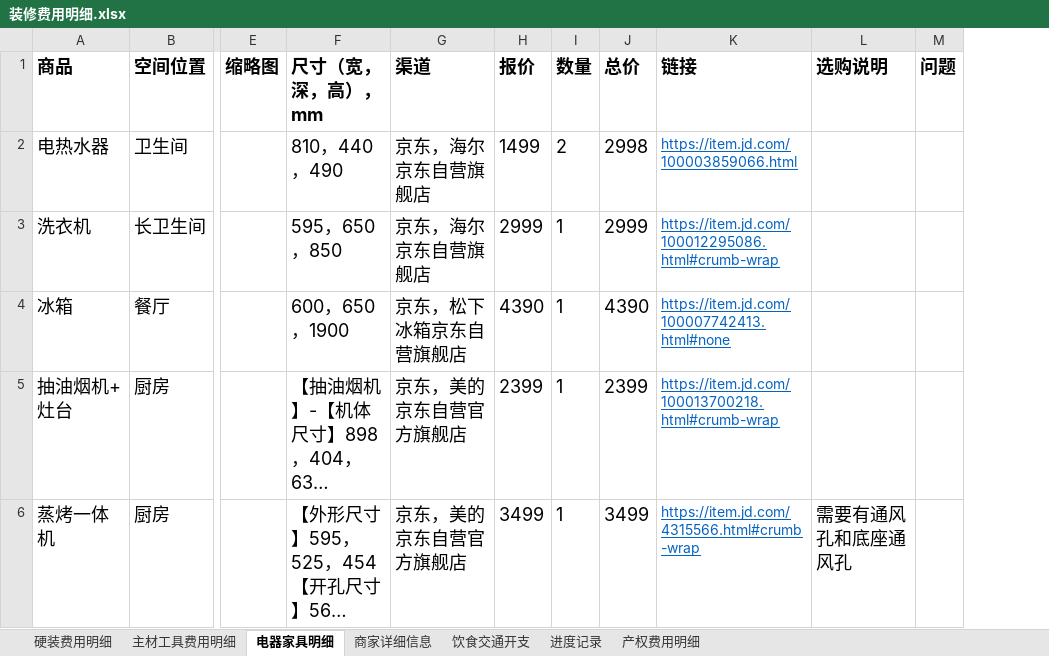
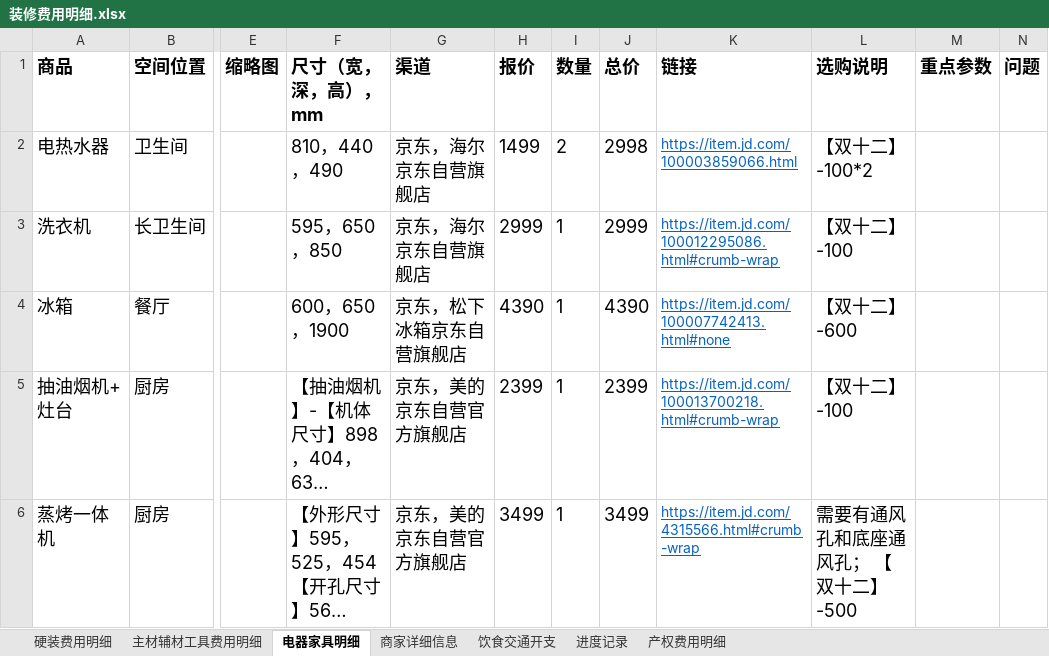
Before and after one commit to worm004/zx, an Excel workbook: 装修费用明细.xlsx, sheet 电器家具明细, drawn as a sheet; only a part is shown, gaps mark what is left out; long unchanged cells end in …; values as stored, in another font and other column widths than the file's, no borders; charts and pictures not drawn; the diff covers the shown part only; the diff names each change by its address in the sheet, - before the commit and + after, or states it on an @@ line.

Commit message:
更新 装修费用明细.xlsx

```diff
--- a/装修费用明细.xlsx (sheet 电器家具明细)
+++ b/装修费用明细.xlsx (sheet 电器家具明细)
-sheet tab: 主材工具费用明细
+sheet tab: 主材辅材工具费用明细
+column M (重点参数), empty
-L2 (选购说明): (empty)
+L2 (选购说明): 【双十二】-100*2
-L3 (选购说明): (empty)
+L3 (选购说明): 【双十二】-100
-L4 (选购说明): (empty)
+L4 (选购说明): 【双十二】-600
-L5 (选购说明): (empty)
+L5 (选购说明): 【双十二】-100
-L6 (选购说明): 需要有通风孔和底座通风孔
+L6 (选购说明): 需要有通风孔和底座通风孔； 【双十二】-500
```
Also changed, not shown: 2 added rows and 13 edited cells elsewhere in this sheet, sheet 硬装费用明细.
